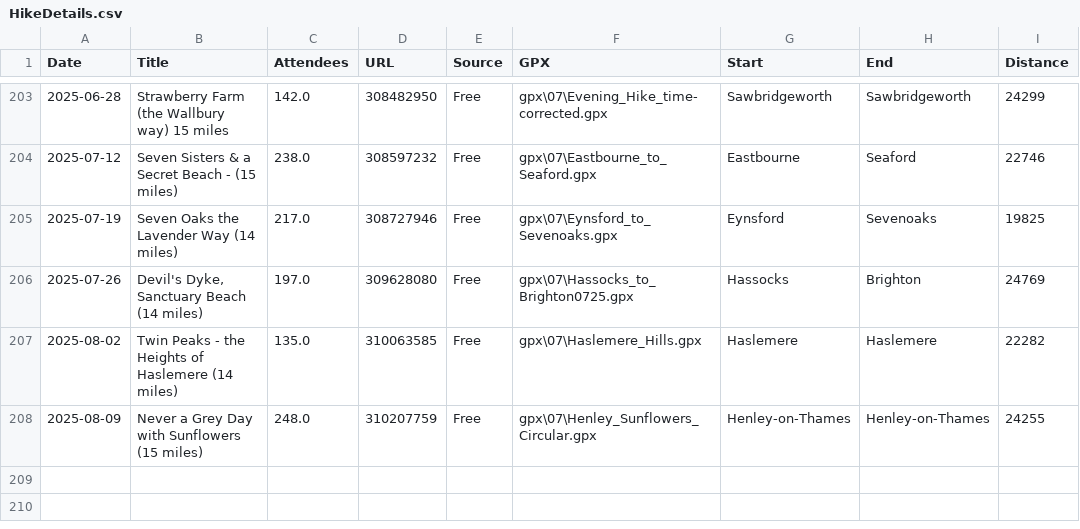
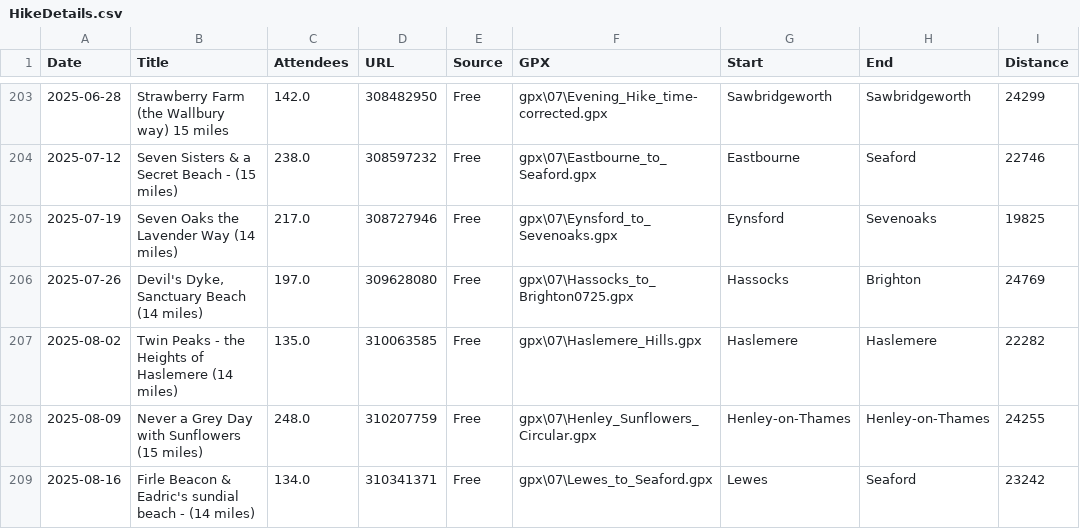
Before and after one commit to james-stuff/chris-map, a CSV file: HikeDetails.csv, drawn as a sheet; only a part is shown, gaps mark what is left out.

Commit message:
Firle Beacon and Seaford

```diff
--- a/HikeDetails.csv
+++ b/HikeDetails.csv
@@ -208 +208,2 @@ Date,Title,Attendees,URL,Source,GPX,Start,End,Distance
 2025-08-09,Never a Grey Day with Sunflowers (15 miles) ,248.0,310207759,Free,gpx\07\Henley_Sunflowers_Circular.gpx,Henley-on-Thames,Henley-on-Thames,24255
+2025-08-16,Firle Beacon & Eadric's sundial beach - (14 miles) ,134.0,310341371,Free,gpx\07\Lewes_to_Seaford.gpx,Lewes,Seaford,23242
```
Also changed, not shown: ScrapedHikes.csv.
